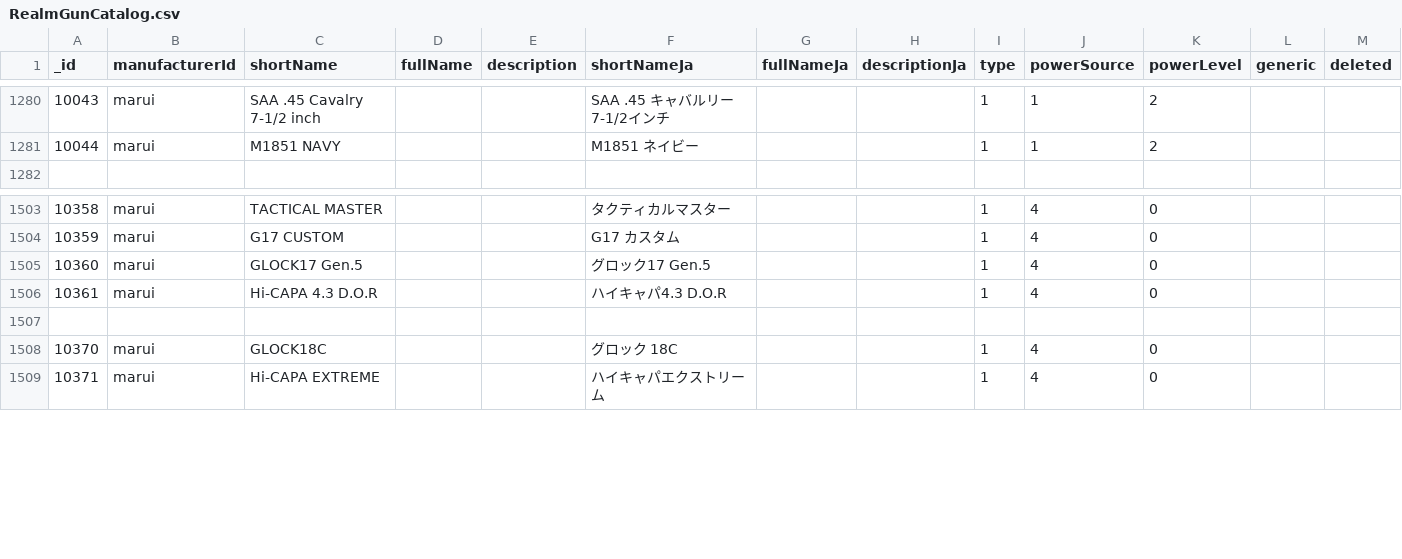
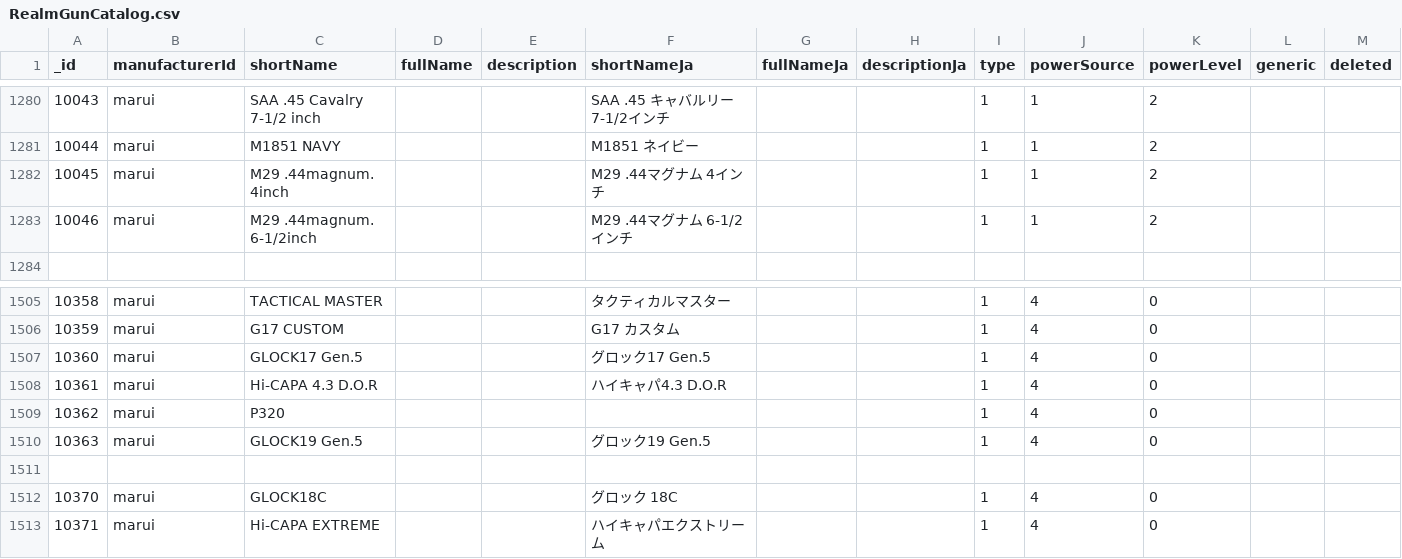
Before and after one commit to Precision-Marks/airsoft_database, a CSV file: source_data/RealmGunCatalog.csv, drawn as a sheet; only a part is shown, gaps mark what is left out.

Commit message:
chore: Update comments in GitHub Actions workflow and enhance ManufacturerCatalog.md with additional context for `_id` field; add new entries to RealmGunCatalog.csv

```diff
--- a/source_data/RealmGunCatalog.csv
+++ b/source_data/RealmGunCatalog.csv
@@ -1281,2 +1281,4 @@ _id,manufacturerId,shortName,fullName,description,shortNameJa,fullNameJa,descrip
 10044,"marui","M1851 NAVY","","","M1851 ネイビー","","",1,1,2,,
+10045,"marui","M29 .44magnum. 4inch","","","M29 .44マグナム 4インチ","","",1,1,2,,
+10046,"marui","M29 .44magnum. 6-1/2inch","","","M29 .44マグナム 6-1/2インチ","","",1,1,2,,
 
@@ -1506,2 +1508,4 @@ _id,manufacturerId,shortName,fullName,description,shortNameJa,fullNameJa,descrip
 10361,"marui","Hi-CAPA 4.3 D.O.R","","","ハイキャパ4.3 D.O.R","","",1,4,0,,
+10362,"marui","P320","","","","","",1,4,0,,
+10363,"marui","GLOCK19 Gen.5","","","グロック19 Gen.5","","",1,4,0,,
 
```
Also changed, not shown: 2 other files.
